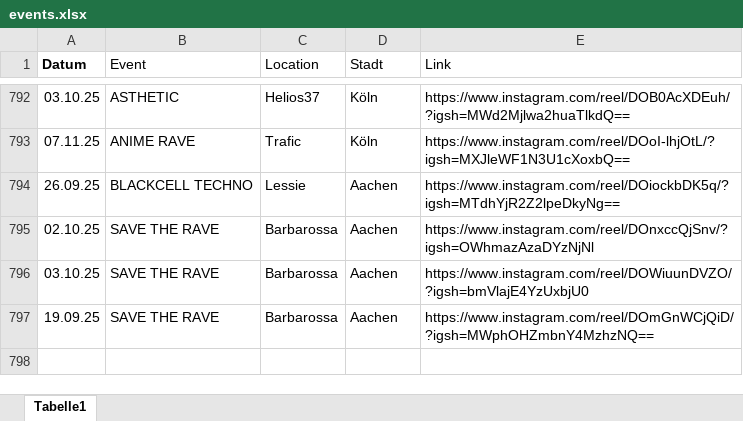
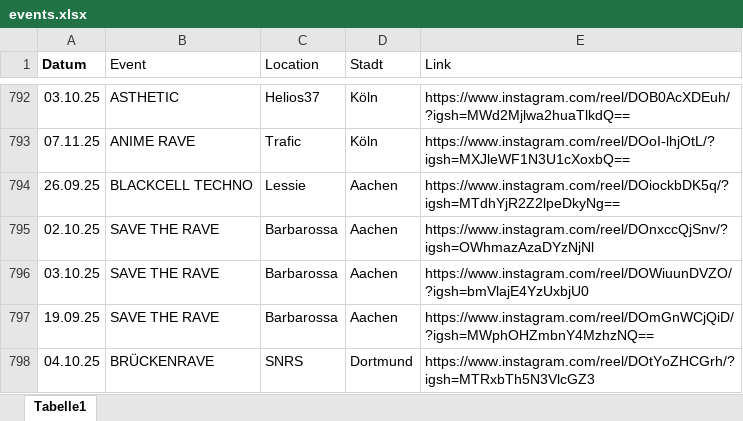
Before and after one commit to rafaelthetrue/rafaelthetrue.github.io, an Excel workbook: events.xlsx, sheet Tabelle1, drawn as a sheet; only a part is shown, gaps mark what is left out; values as stored, in another font and other column widths than the file's, no borders; the diff names each change by its address in the sheet, - before the commit and + after, or states it on an @@ line.

Commit message:
Add files via upload

```diff
--- a/events.xlsx (sheet Tabelle1)
+++ b/events.xlsx (sheet Tabelle1)
+row 798: 04.10.25 | BRÜCKENRAVE | SNRS | Dortmund | https://www.instagram.com/reel/DOtYoZHCGrh/?igsh=MTRxbTh5N3VlcGZ3
```
